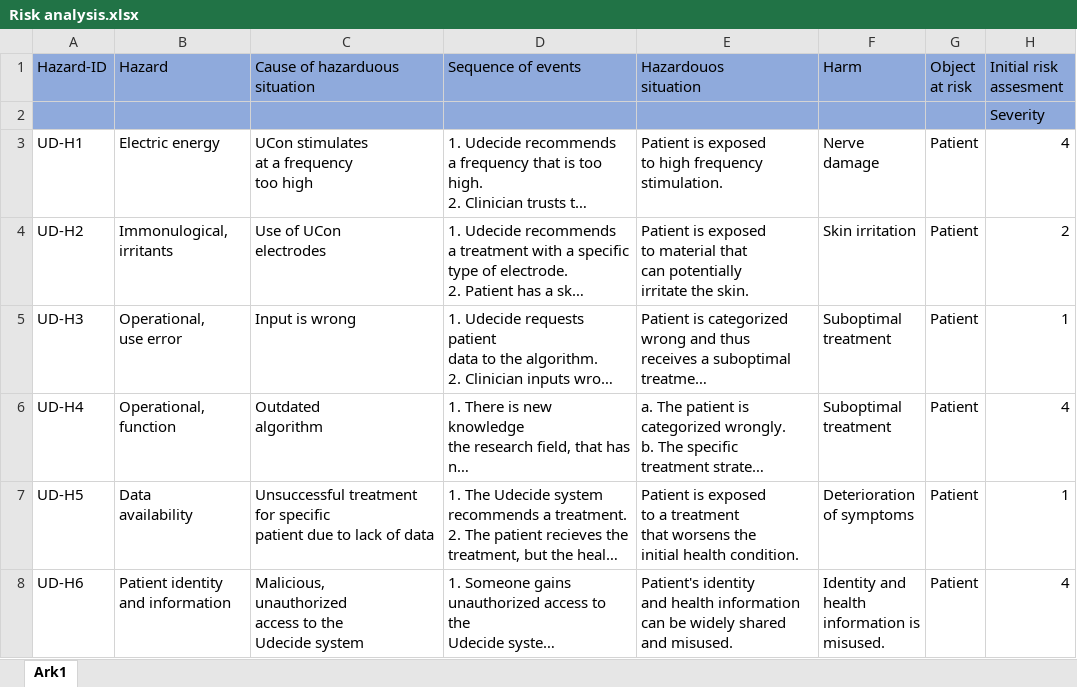
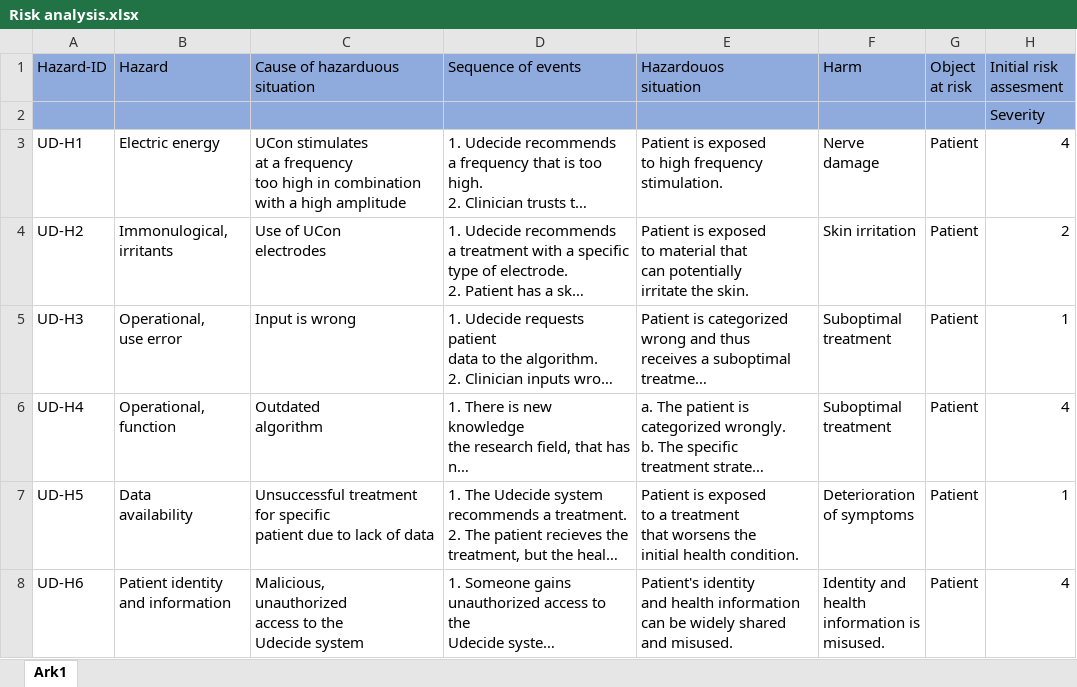
Before and after one commit to amaliekoch/ST6, an Excel workbook: Technical_Documentation/Risk management/Risk analysis.xlsx, sheet Ark1, drawn as a sheet; only a part is shown; long unchanged cells end in …; values as stored, in another font and other column widths than the file's, no borders; the diff names each change by its address in the sheet, - before the commit and + after, or states it on an @@ line.

Commit message:
frekvens + høj amplitude

```diff
--- a/Technical_Documentation/Risk management/Risk analysis.xlsx (sheet Ark1)
+++ b/Technical_Documentation/Risk management/Risk analysis.xlsx (sheet Ark1)
-C3 (Cause of hazarduous situation): …too high
+C3 (Cause of hazarduous situation): …too high in combination with a high amplitude
```
